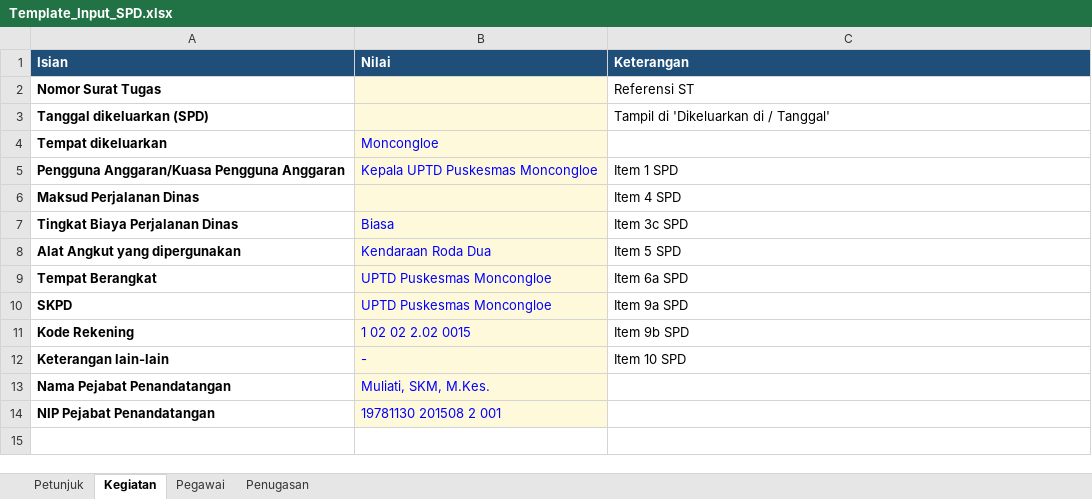
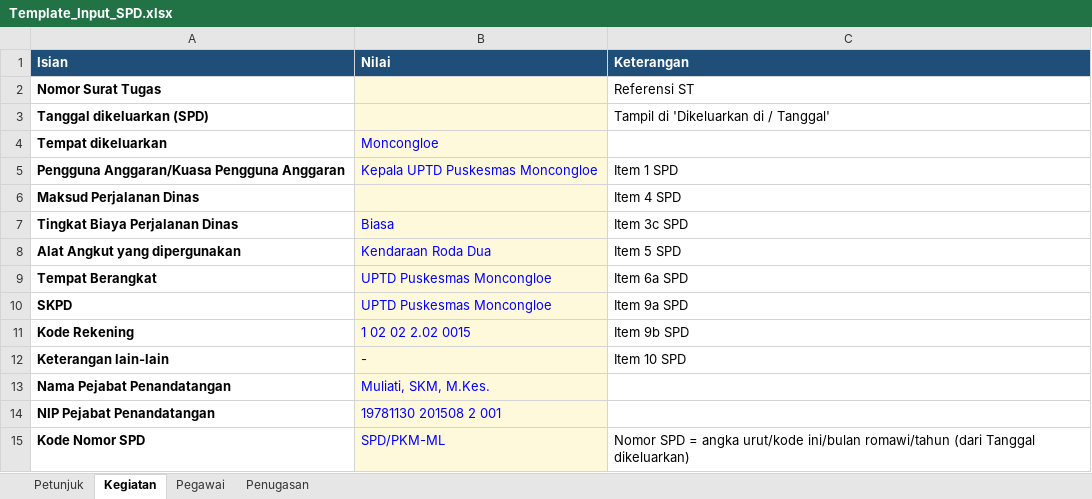
Before and after one commit to manjilala-Gizi/SPD-Moncongloe, an Excel workbook: assets/Template_Input_SPD.xlsx, sheet Kegiatan, drawn as a sheet; values as stored, in another font and other column widths than the file's, no borders; the diff names each change by its address in the sheet, - before the commit and + after, or states it on an @@ line.

```diff
--- a/assets/Template_Input_SPD.xlsx (sheet Kegiatan)
+++ b/assets/Template_Input_SPD.xlsx (sheet Kegiatan)
+row 15: Kode Nomor SPD | SPD/PKM-ML | Nomor SPD = angka urut/kode ini/bulan romawi/tahun (dari Tanggal dikeluarkan)
```
Also changed, not shown: sheet Penugasan, sheet Petunjuk, assets/master_spd.xlsx, contoh/Contoh_Input_Kelas_Ibu_Balita_Agustus_2026.xlsx, 5 other files.
